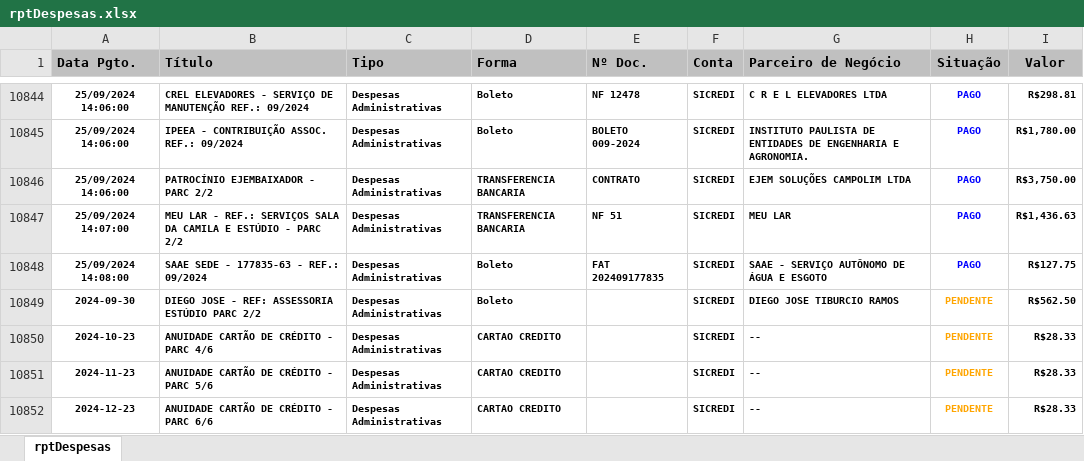
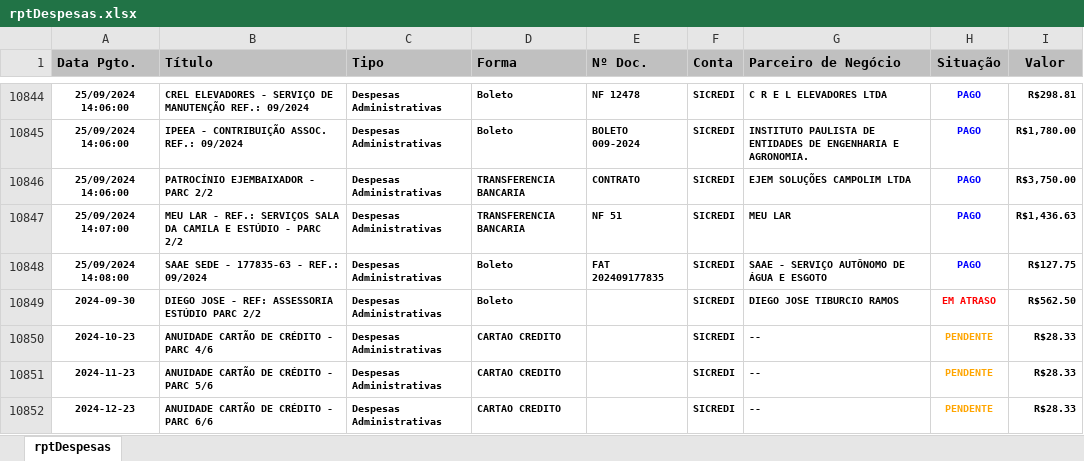
Before and after one commit to rcdourado/AEAS, an Excel workbook: rptDespesas.xlsx, sheet rptDespesas, drawn as a sheet; only a part is shown, gaps mark what is left out; values as stored, in another font and other column widths than the file's, no borders; the diff names each change by its address in the sheet, - before the commit and + after, or states it on an @@ line.

Commit message:
Upload
02102024 16:08

```diff
--- a/rptDespesas.xlsx (sheet rptDespesas)
+++ b/rptDespesas.xlsx (sheet rptDespesas)
-H10849 (Situação): PENDENTE
+H10849 (Situação): EM ATRASO
-H10849 text colour: #FFA500
+H10849 text colour: #FF0000
```
